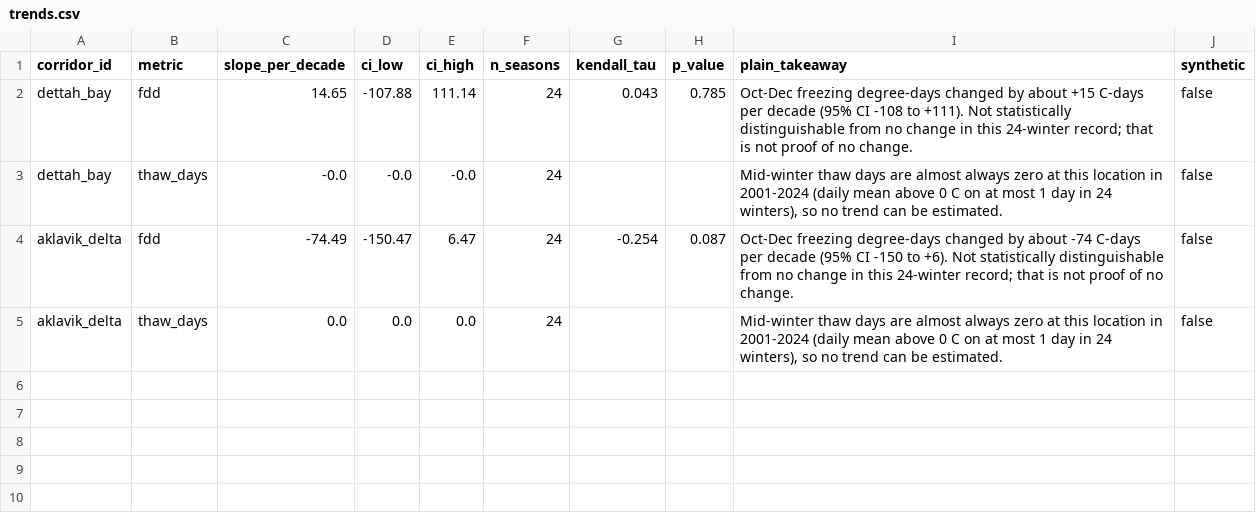
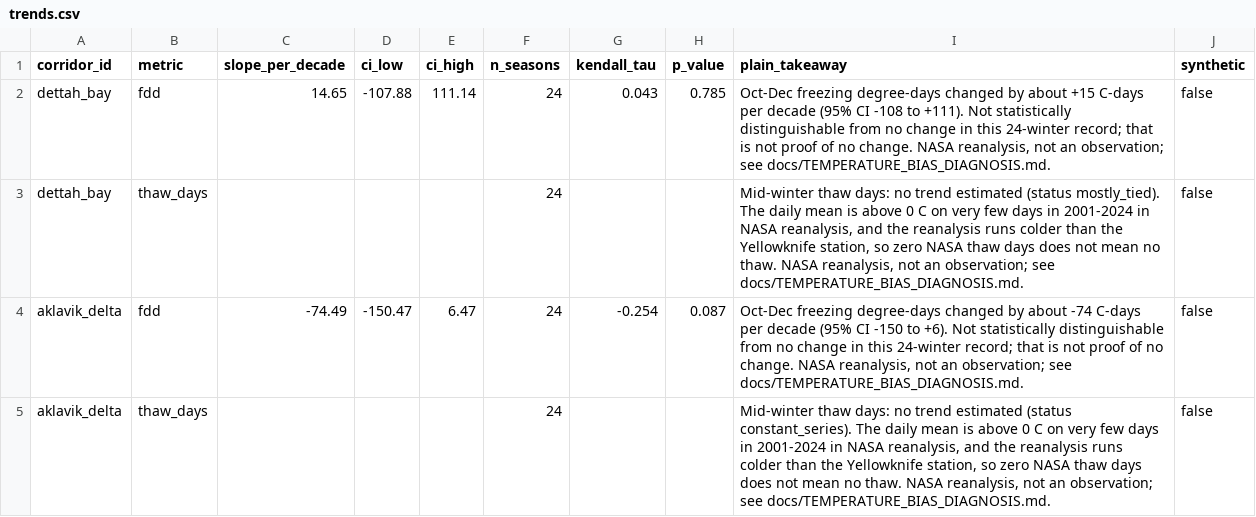
Before and after one commit to aneesh-6220/frostline, a CSV file: UI/data_real/trends.csv, drawn as a sheet.

```diff
--- a/UI/data_real/trends.csv
+++ b/UI/data_real/trends.csv
@@ -1,5 +1,5 @@
 corridor_id,metric,slope_per_decade,ci_low,ci_high,n_seasons,kendall_tau,p_value,plain_takeaway,synthetic
-dettah_bay,fdd,14.65,-107.88,111.14,24,0.043,0.785,Oct-Dec freezing degree-days changed by about +15 C-days per decade (95% CI -108 to +111). Not statistically distinguishable from no change in this 24-winter record; that is not proof of no change.,false
-dettah_bay,thaw_days,-0.0,-0.0,-0.0,24,,,"Mid-winter thaw days are almost always zero at this location in 2001-2024 (daily mean above 0 C on at most 1 day in 24 winters), so no trend can be estimated.",false
-aklavik_delta,fdd,-74.49,-150.47,6.47,24,-0.254,0.087,Oct-Dec freezing degree-days changed by about -74 C-days per decade (95% CI -150 to +6). Not statistically distinguishable from no change in this 24-winter record; that is not proof of no change.,false
-aklavik_delta,thaw_days,0.0,0.0,0.0,24,,,"Mid-winter thaw days are almost always zero at this location in 2001-2024 (daily mean above 0 C on at most 1 day in 24 winters), so no trend can be estimated.",false
+dettah_bay,fdd,14.65,-107.88,111.14,24,0.043,0.785,"Oct-Dec freezing degree-days changed by about +15 C-days per decade (95% CI -108 to +111). Not statistically distinguishable from no change in this 24-winter record; that is not proof of no change. NASA reanalysis, not an observation; see docs/TEMPERATURE_BIAS_DIAGNOSIS.md.",false
+dettah_bay,thaw_days,,,,24,,,"Mid-winter thaw days: no trend estimated (status mostly_tied). The daily mean is above 0 C on very few days in 2001-2024 in NASA reanalysis, and the reanalysis runs colder than the Yellowknife station, so zero NASA thaw days does not mean no thaw. NASA reanalysis, not an observation; see docs/TEMPERATURE_BIAS_DIAGNOSIS.md.",false
+aklavik_delta,fdd,-74.49,-150.47,6.47,24,-0.254,0.087,"Oct-Dec freezing degree-days changed by about -74 C-days per decade (95% CI -150 to +6). Not statistically distinguishable from no change in this 24-winter record; that is not proof of no change. NASA reanalysis, not an observation; see docs/TEMPERATURE_BIAS_DIAGNOSIS.md.",false
+aklavik_delta,thaw_days,,,,24,,,"Mid-winter thaw days: no trend estimated (status constant_series). The daily mean is above 0 C on very few days in 2001-2024 in NASA reanalysis, and the reanalysis runs colder than the Yellowknife station, so zero NASA thaw days does not mean no thaw. NASA reanalysis, not an observation; see docs/TEMPERATURE_BIAS_DIAGNOSIS.md.",false
```
Also changed, not shown: UI/data_real/corridor_panel.csv, UI/data_real/extended_trends.csv, 30 other files.
